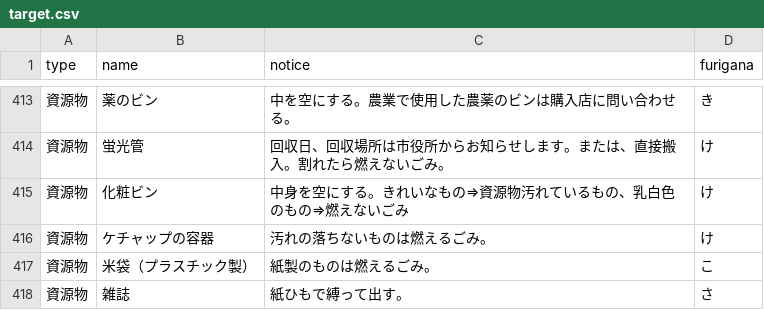
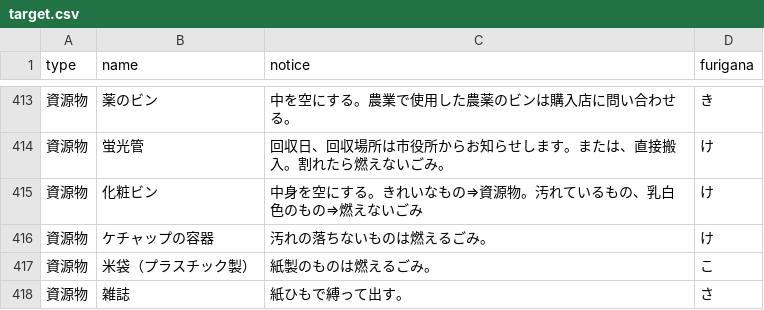
Before and after one commit to shimasho/5374, a CSV file: data/target.csv, drawn as a sheet; only a part is shown, gaps mark what is left out.

Commit message:
Update target.csv

```diff
--- a/data/target.csv
+++ b/data/target.csv
@@ -414,3 +414,3 @@ type,name,notice,furigana
 資源物,蛍光管,回収日、回収場所は市役所からお知らせします。または、直接搬入。割れたら燃えないごみ。,け
-資源物,化粧ビン,中身を空にする。きれいなもの⇒資源物汚れているもの、乳白色のもの⇒燃えないごみ,け
+資源物,化粧ビン,中身を空にする。きれいなもの⇒資源物。汚れているもの、乳白色のもの⇒燃えないごみ,け
 資源物,ケチャップの容器,汚れの落ちないものは燃えるごみ。,け
```
